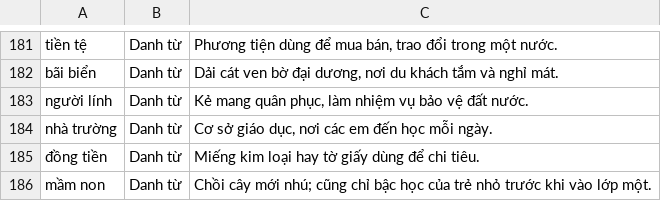
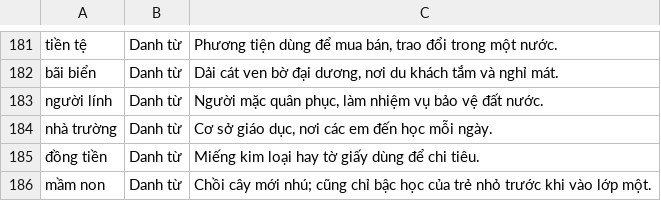
Before and after one commit to giabaotran1710/duan01, a TSV file: tool/timochu/extra.tsv, drawn as a sheet; only a part is shown, gaps mark what is left out.

```diff
--- a/tool/timochu/extra.tsv
+++ b/tool/timochu/extra.tsv
@@ -182,3 +182,3 @@ tiền tệ	Danh từ	Phương tiện dùng để mua bán, trao đổi trong m
 bãi biển	Danh từ	Dải cát ven bờ đại dương, nơi du khách tắm và nghỉ mát.
-người lính	Danh từ	Kẻ mang quân phục, làm nhiệm vụ bảo vệ đất nước.
+người lính	Danh từ	Người mặc quân phục, làm nhiệm vụ bảo vệ đất nước.
 nhà trường	Danh từ	Cơ sở giáo dục, nơi các em đến học mỗi ngày.
```
Also changed, not shown: tool/timochu/bank.tsv, tool/timochu/review.tsv, 1 other file.
